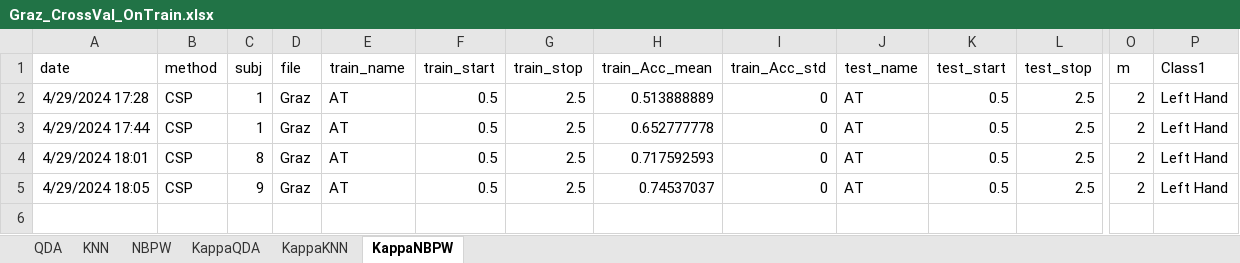
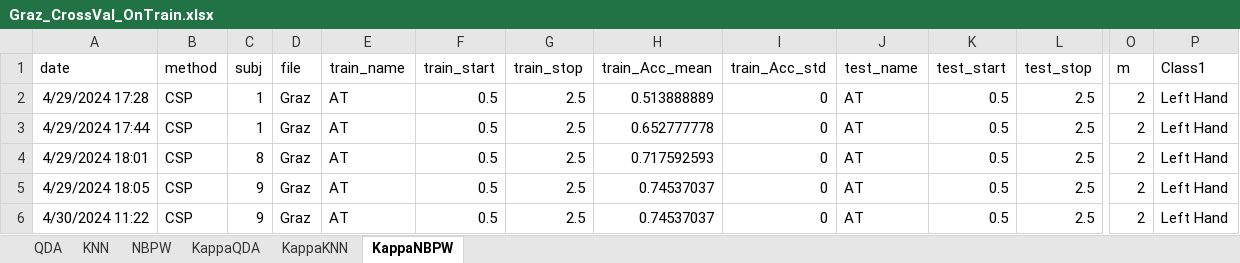
Before and after one commit to donnarumma/TrialBox, an Excel workbook: Results_excel/Graz_dataset/Graz_CrossVal_OnTrain.xlsx, sheet KappaNBPW, drawn as a sheet; only a part is shown, gaps mark what is left out; values as stored, in another font and other column widths than the file's, no borders; rows hold the shown columns only; the diff names each change by its address in the sheet, - before the commit and + after, or states it on an @@ line.

Commit message:
Test_Graz_OnTrain adding and modify previous functions

```diff
--- a/Results_excel/Graz_dataset/Graz_CrossVal_OnTrain.xlsx (sheet KappaNBPW)
+++ b/Results_excel/Graz_dataset/Graz_CrossVal_OnTrain.xlsx (sheet KappaNBPW)
+row 6: 4/30/2024 11:22 | CSP | 9 | Graz | AT | 0.5 | 2.5 | 0.74537037 | 0 | AT | 0.5 | 2.5 | 2 | Left Hand
```
Also changed, not shown: sheet KappaQDA, sheet KappaKNN, sheet KNN, sheet QDA, sheet NBPW, Results_excel/Graz_dataset/Graz_CrossVal_OnTrain_class.xlsx, 10 other files.
